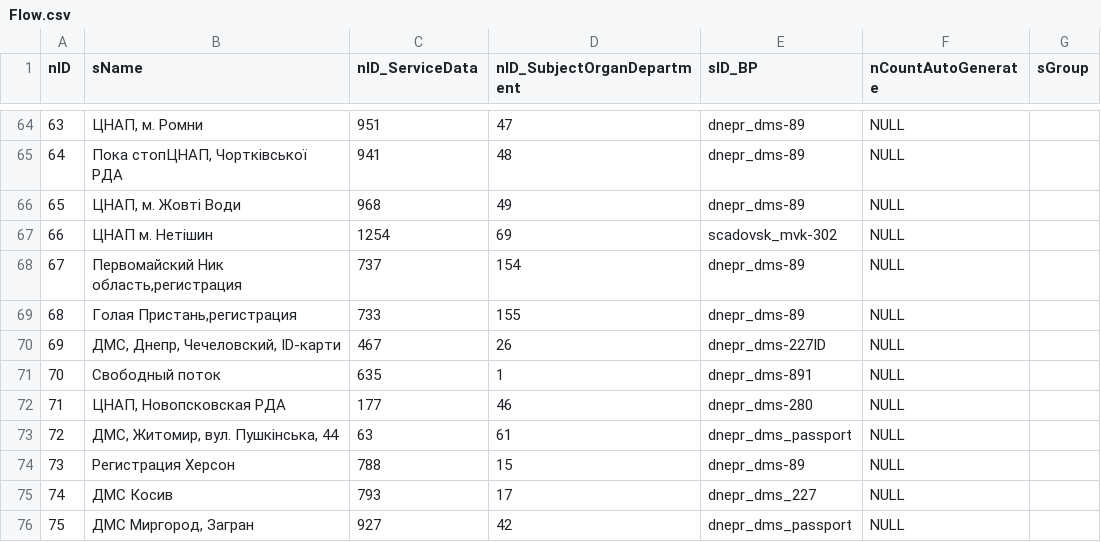
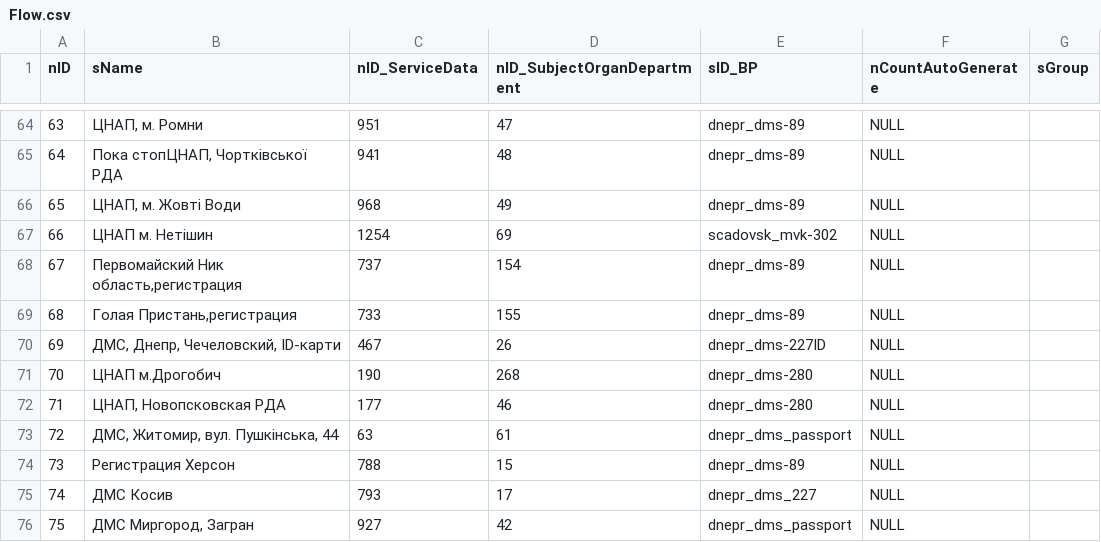
Before and after one commit to iGov-UA/i, a CSV file: wf-base/src/main/resources/data/Flow.csv, drawn as a sheet; only a part is shown, gaps mark what is left out.

Commit message:
add flow for CNAP Drogobych, edit prinform for ODA

```diff
--- a/wf-base/src/main/resources/data/Flow.csv
+++ b/wf-base/src/main/resources/data/Flow.csv
@@ -70,3 +70,3 @@ nID;sName;nID_ServiceData;nID_SubjectOrganDepartment;sID_BP;nCountAutoGenerate;s
 69;ДМС, Днепр, Чечеловский, ID-карти;467;26;dnepr_dms-227ID;NULL;
-70;Свободный поток;635;1;dnepr_dms-891;NULL;
+70;ЦНАП м.Дрогобич;190;268;dnepr_dms-280;NULL;
 71;ЦНАП, Новопсковская РДА;177;46;dnepr_dms-280;NULL;
```
Also changed, not shown: wf-base/src/main/resources/data/FlowProperty.csv, wf-base/src/main/resources/data/SubjectOrganDepartment.csv, 2 other files.
